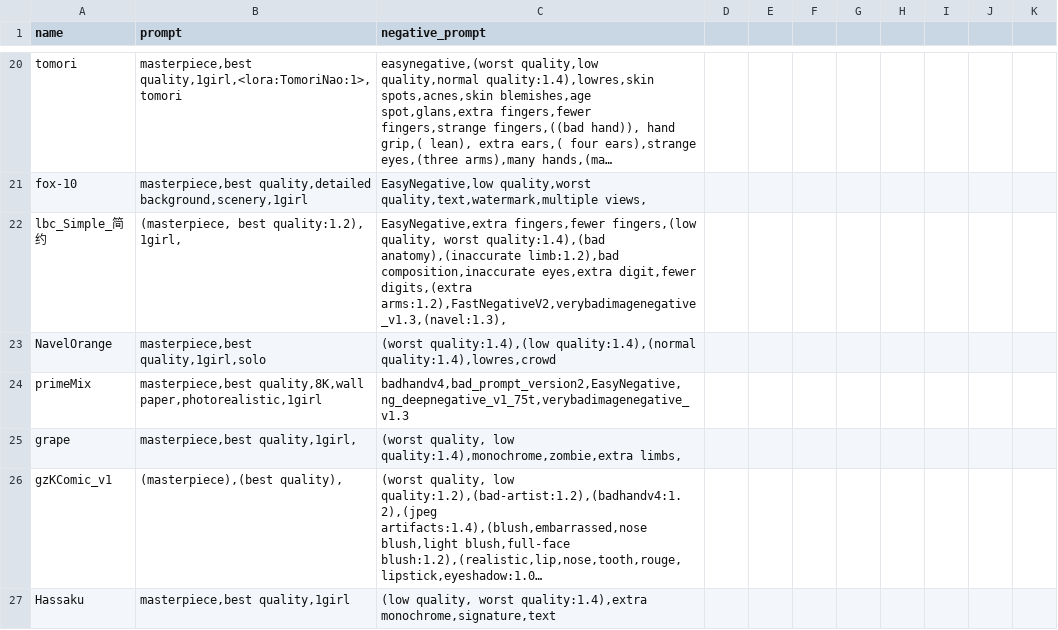
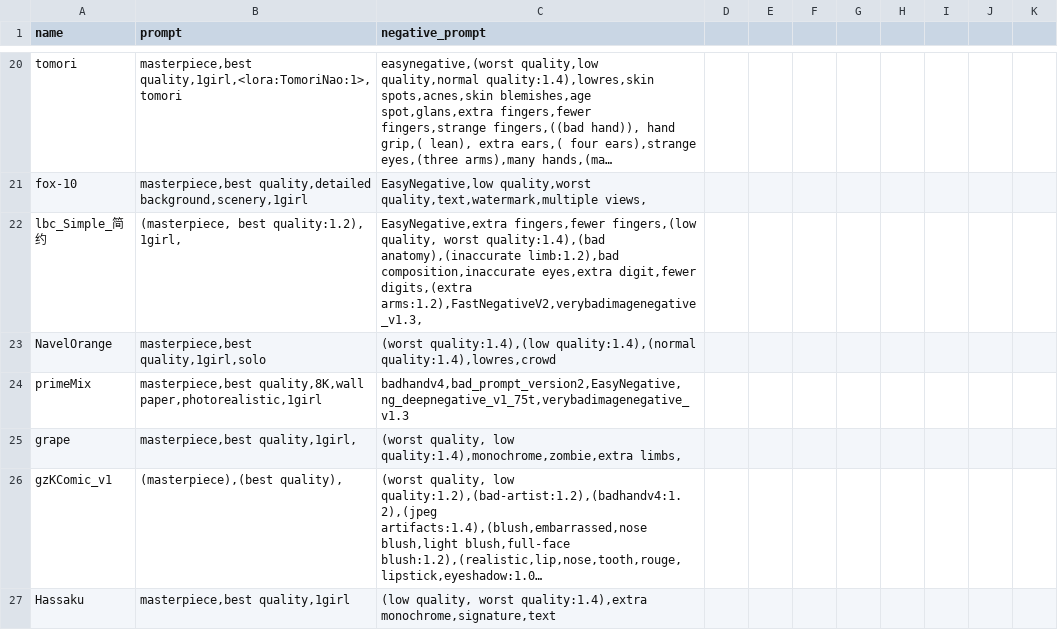
Before and after one commit to Heptoginseng/sd-configs, a CSV file: dist/styles.csv, drawn as a sheet; only a part is shown, gaps mark what is left out; long unchanged cells end in …; the diff names each change by its address in the sheet, - before the commit and + after, or states it on an @@ line.

Commit message:
Update styles.csv

```diff
--- a/dist/styles.csv
+++ b/dist/styles.csv
-C22 (negative_prompt): …digit,fewer digits,(extra arms:1.2),FastNegativeV2,verybadimagenegative_v1.3,(navel:1.3),
+C22 (negative_prompt): …digit,fewer digits,(extra arms:1.2),FastNegativeV2,verybadimagenegative_v1.3,
```
